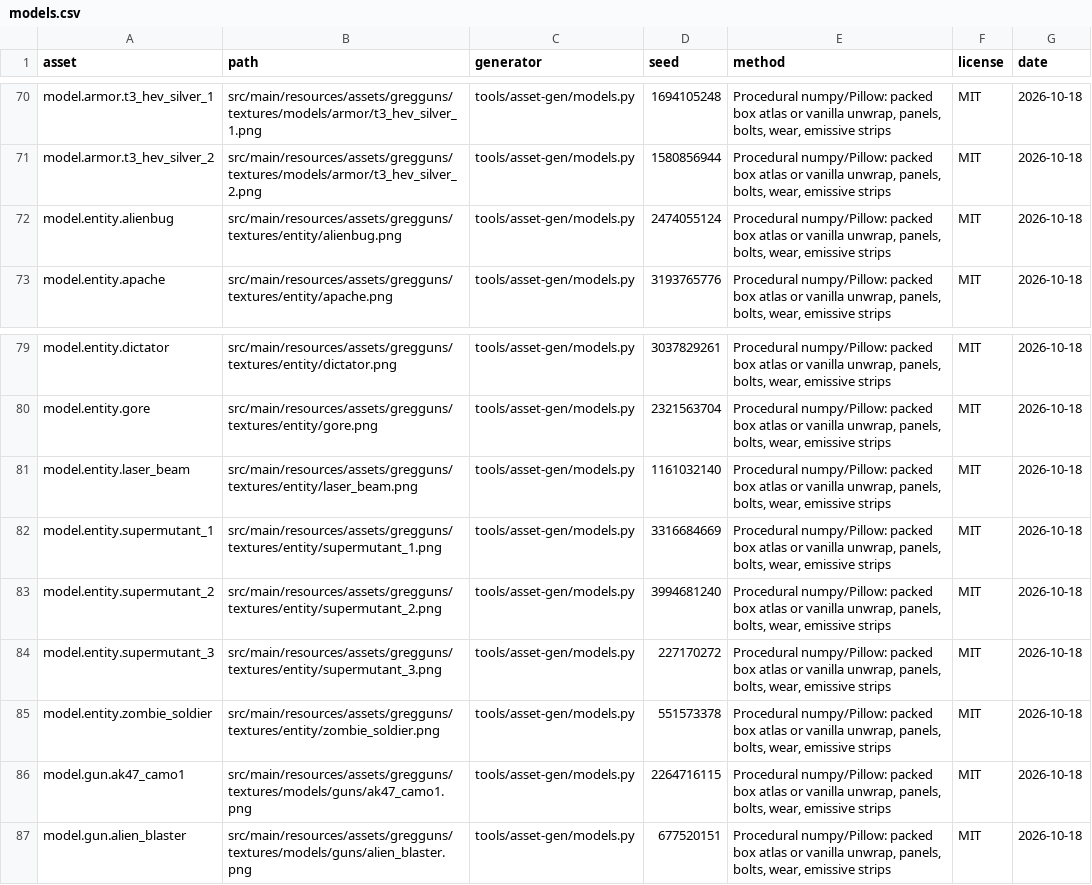
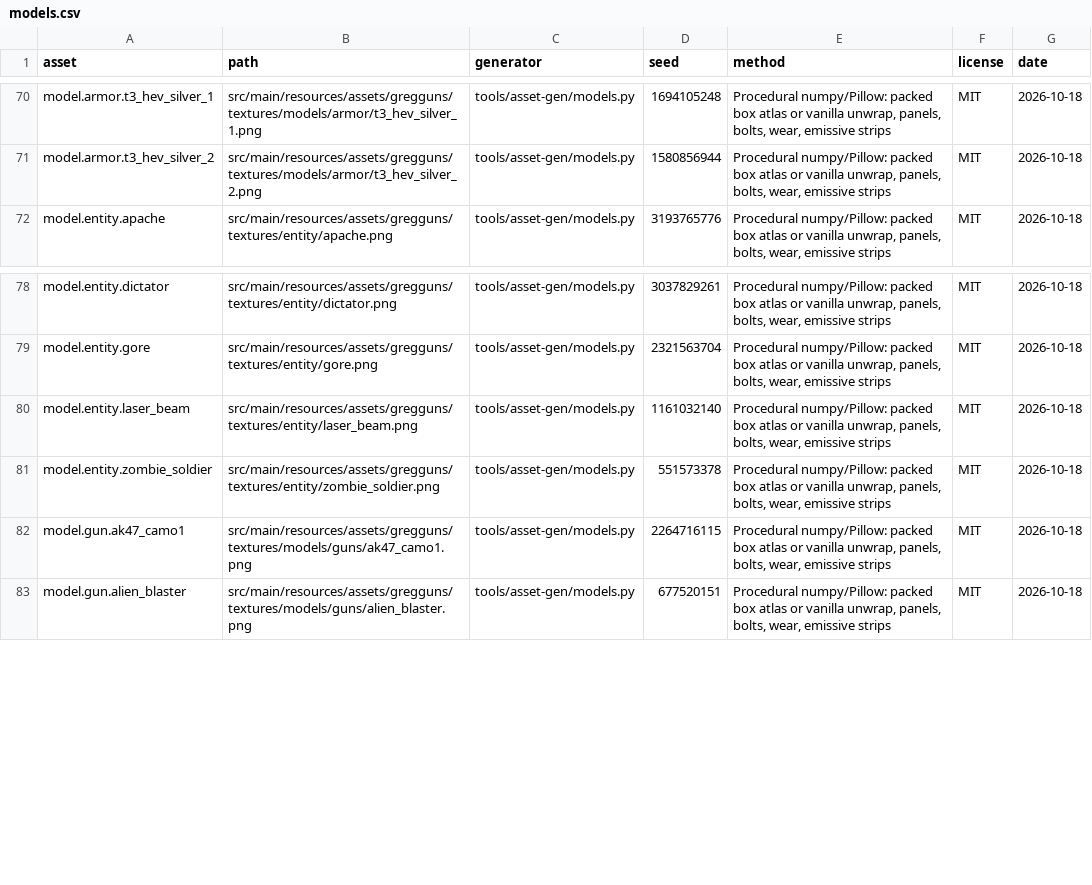
Before and after one commit to Tuxprogrammer/GregGuns, a CSV file: tools/asset-gen/credits/models.csv, drawn as a sheet; only a part is shown, gaps mark what is left out.

```diff
--- a/tools/asset-gen/credits/models.csv
+++ b/tools/asset-gen/credits/models.csv
@@ -71,3 +71,2 @@ model.armor.t3_hev_silver_1,src/main/resources/assets/gregguns/textures/models/a
 model.armor.t3_hev_silver_2,src/main/resources/assets/gregguns/textures/models/armor/t3_hev_silver_2.png,tools/asset-gen/models.py,1580856944,"Procedural numpy/Pillow: packed box atlas or vanilla unwrap, panels, bolts, wear, emissive strips",MIT,2026-10-18
-model.entity.alienbug,src/main/resources/assets/gregguns/textures/entity/alienbug.png,tools/asset-gen/models.py,2474055124,"Procedural numpy/Pillow: packed box atlas or vanilla unwrap, panels, bolts, wear, emissive strips",MIT,2026-10-18
 model.entity.apache,src/main/resources/assets/gregguns/textures/entity/apache.png,tools/asset-gen/models.py,3193765776,"Procedural numpy/Pillow: packed box atlas or vanilla unwrap, panels, bolts, wear, emissive strips",MIT,2026-10-18
@@ -81,5 +80,2 @@ model.entity.gore,src/main/resources/assets/gregguns/textures/entity/gore.png,to
 model.entity.laser_beam,src/main/resources/assets/gregguns/textures/entity/laser_beam.png,tools/asset-gen/models.py,1161032140,"Procedural numpy/Pillow: packed box atlas or vanilla unwrap, panels, bolts, wear, emissive strips",MIT,2026-10-18
-model.entity.supermutant_1,src/main/resources/assets/gregguns/textures/entity/supermutant_1.png,tools/asset-gen/models.py,3316684669,"Procedural numpy/Pillow: packed box atlas or vanilla unwrap, panels, bolts, wear, emissive strips",MIT,2026-10-18
-model.entity.supermutant_2,src/main/resources/assets/gregguns/textures/entity/supermutant_2.png,tools/asset-gen/models.py,3994681240,"Procedural numpy/Pillow: packed box atlas or vanilla unwrap, panels, bolts, wear, emissive strips",MIT,2026-10-18
-model.entity.supermutant_3,src/main/resources/assets/gregguns/textures/entity/supermutant_3.png,tools/asset-gen/models.py,227170272,"Procedural numpy/Pillow: packed box atlas or vanilla unwrap, panels, bolts, wear, emissive strips",MIT,2026-10-18
 model.entity.zombie_soldier,src/main/resources/assets/gregguns/textures/entity/zombie_soldier.png,tools/asset-gen/models.py,551573378,"Procedural numpy/Pillow: packed box atlas or vanilla unwrap, panels, bolts, wear, emissive strips",MIT,2026-10-18
```
Also changed, not shown: 13 other files.
